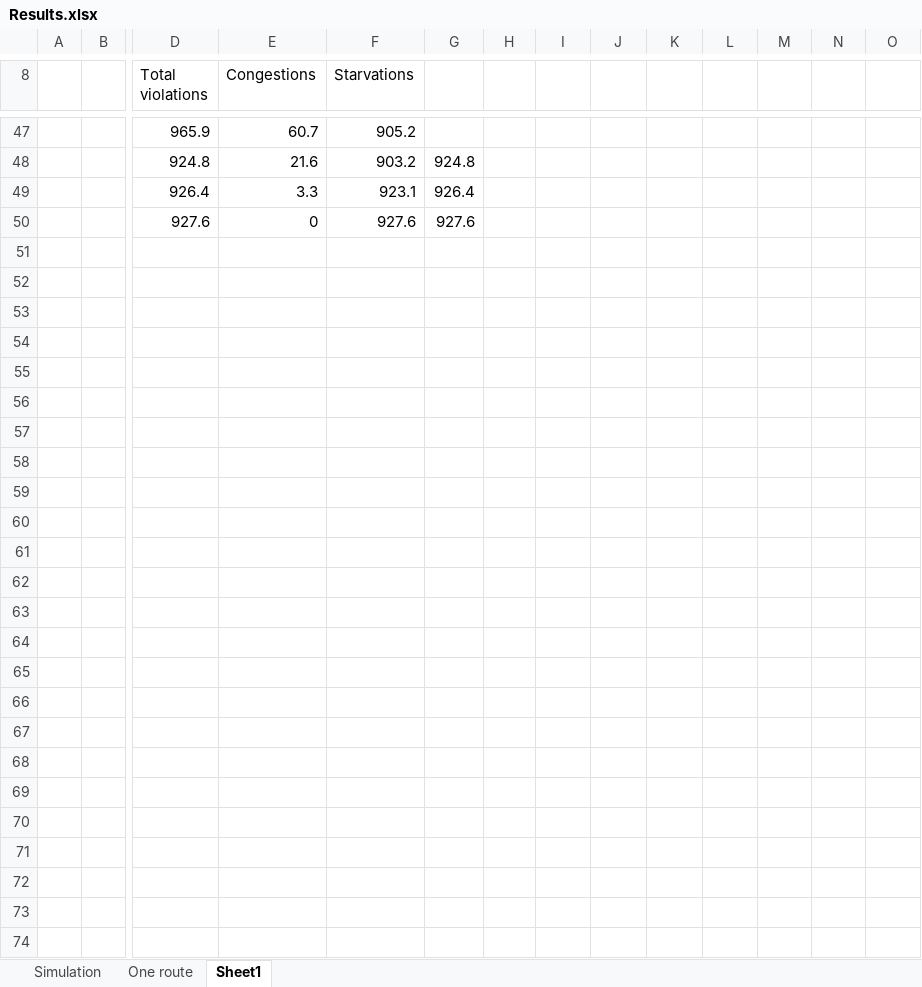
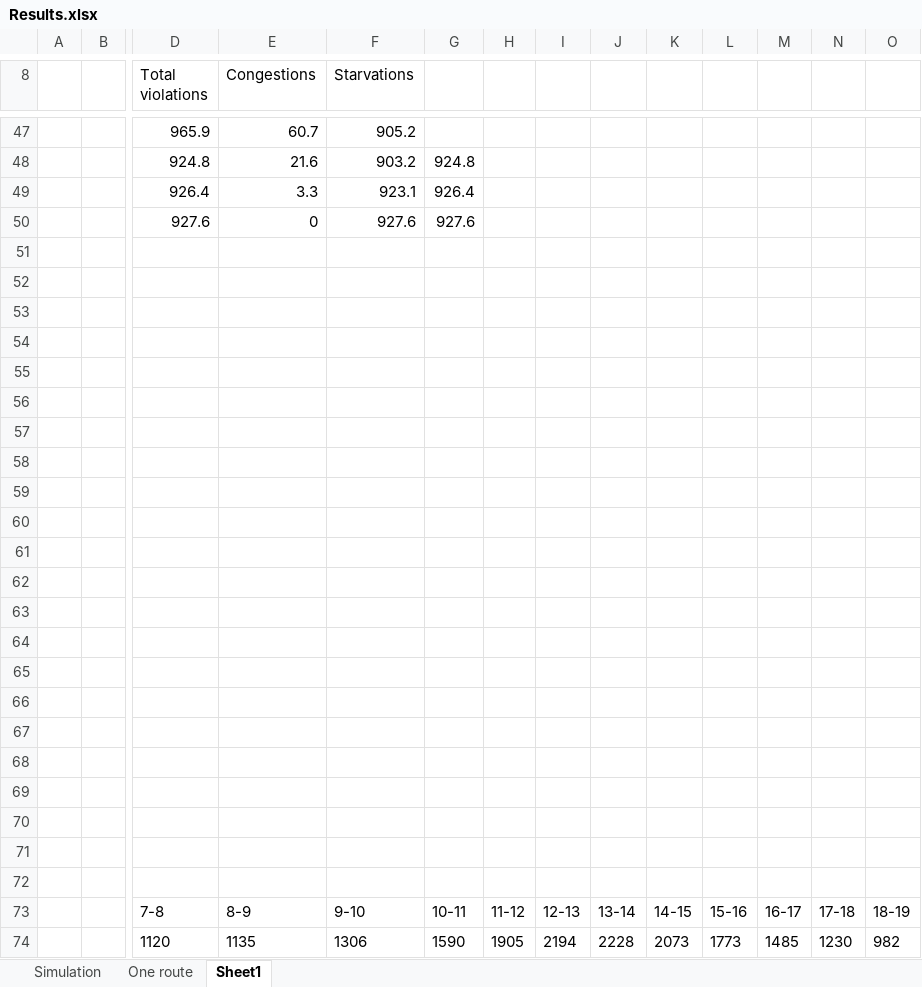
Before and after one commit to kristinehagen/Master, an Excel workbook: Results.xlsx, sheet Sheet1, drawn as a sheet; only a part is shown, gaps mark what is left out; values as stored, in another font and other column widths than the file's, no borders; charts and pictures not drawn; rows hold the shown columns only; the diff names each change by its address in the sheet, - before the commit and + after, or states it on an @@ line.

Commit message:
figurer

```diff
--- a/Results.xlsx (sheet Sheet1)
+++ b/Results.xlsx (sheet Sheet1)
+row 51: (empty)
+row 52: (empty)
+row 53: (empty)
+row 54: (empty)
+row 55: (empty)
+row 56: (empty)
+row 57: (empty)
+row 58: (empty)
+row 59: (empty)
+row 60: (empty)
+row 61: (empty)
+row 62: (empty)
+row 63: (empty)
+row 64: (empty)
+row 65: (empty)
+row 66: (empty)
+row 67: (empty)
+row 68: (empty)
+row 69: (empty)
+row 70: (empty)
+row 71: (empty)
+row 72: (empty)
+row 73:  |  | 7-8 | 8-9 | 9-10 | 10-11 | 11-12 | 12-13 | 13-14 | 14-15 | 15-16 | 16-17 | 17-18 | 18-19
+row 74:  |  | 1120 | 1135 | 1306 | 1590 | 1905 | 2194 | 2228 | 2073 | 1773 | 1485 | 1230 | 982
```
Also changed, not shown: charts or pictures.
